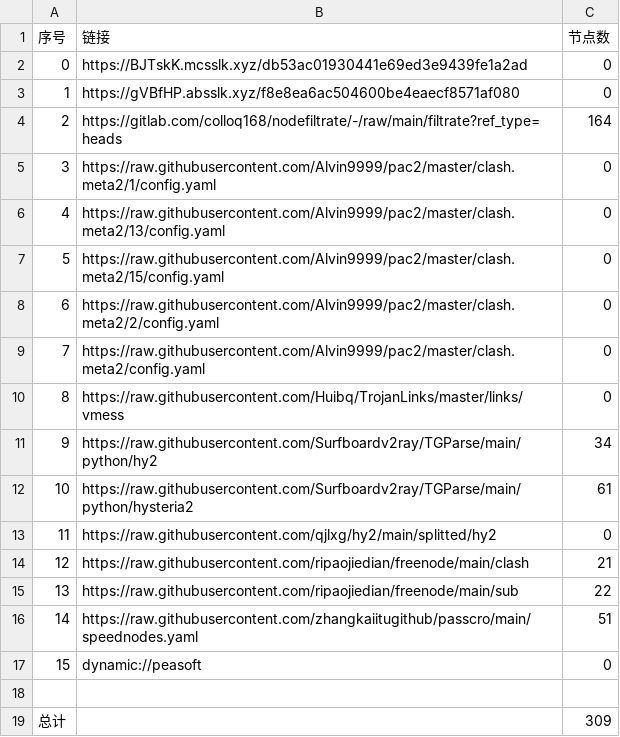
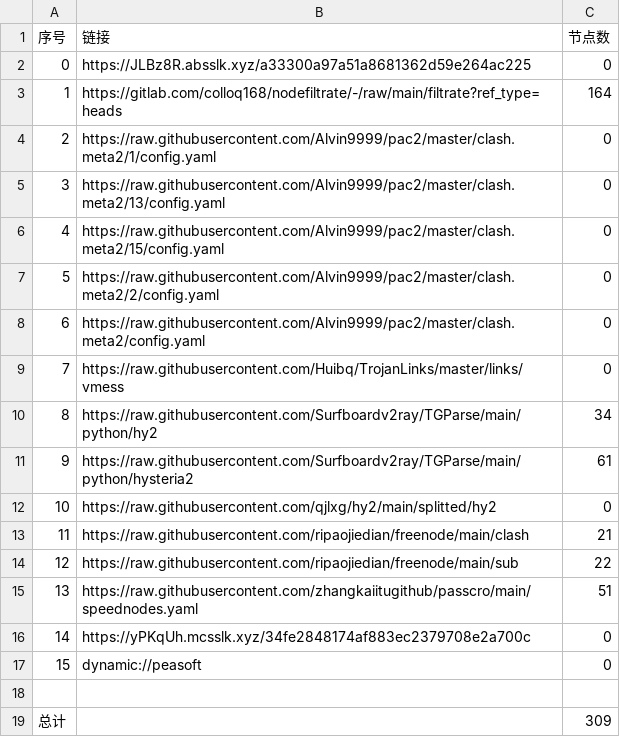
Before and after one commit to yg8080/AutoMergePublicNodes, a CSV file: list_result.csv, drawn as a sheet; removed rows and columns are numbered as before the commit, all else as after; the diff names each change by its address in the sheet, - before the commit and + after, or states it on an @@ line.

```diff
--- a/list_result.csv
+++ b/list_result.csv
-B2 (链接): https://BJTskK.mcsslk.xyz/db53ac01930441e69ed3e9439fe1a2ad
+B2 (链接): https://JLBz8R.absslk.xyz/a33300a97a51a8681362d59e264ac225
-row 3: 1 | https://gVBfHP.absslk.xyz/f8e8ea6ac504600be4eaecf8571af080 | 0
@@ column A (序号) renumbered between rows 3 and 15 @@
+row 16: 14 | https://yPKqUh.mcsslk.xyz/34fe2848174af883ec2379708e2a700c | 0
```
Also changed, not shown: 25 other files.
